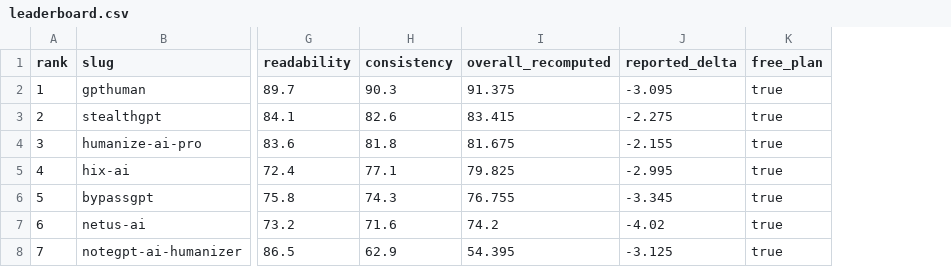
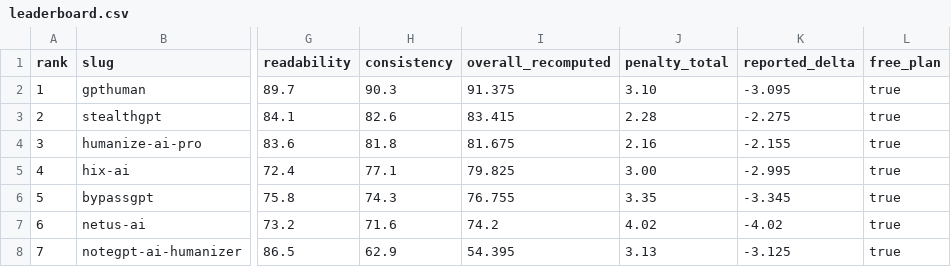
Before and after one commit to AIhumanizerarena/aihumanizerbenchmark, a CSV file: data/cycles/September 2026/leaderboard.csv, drawn as a sheet; only a part is shown, gaps mark what is left out; the diff names each change by its address in the sheet, - before the commit and + after, or states it on an @@ line.

Commit message:
Add September methodology and evidence pack

```diff
--- a/data/cycles/September 2026/leaderboard.csv
+++ b/data/cycles/September 2026/leaderboard.csv
+column J (penalty_total), rows 2-8: 3.10 | 2.28 | 2.16 | 3.00 | 3.35 | 4.02 | 3.13
```
Also changed, not shown: 9 other files.
